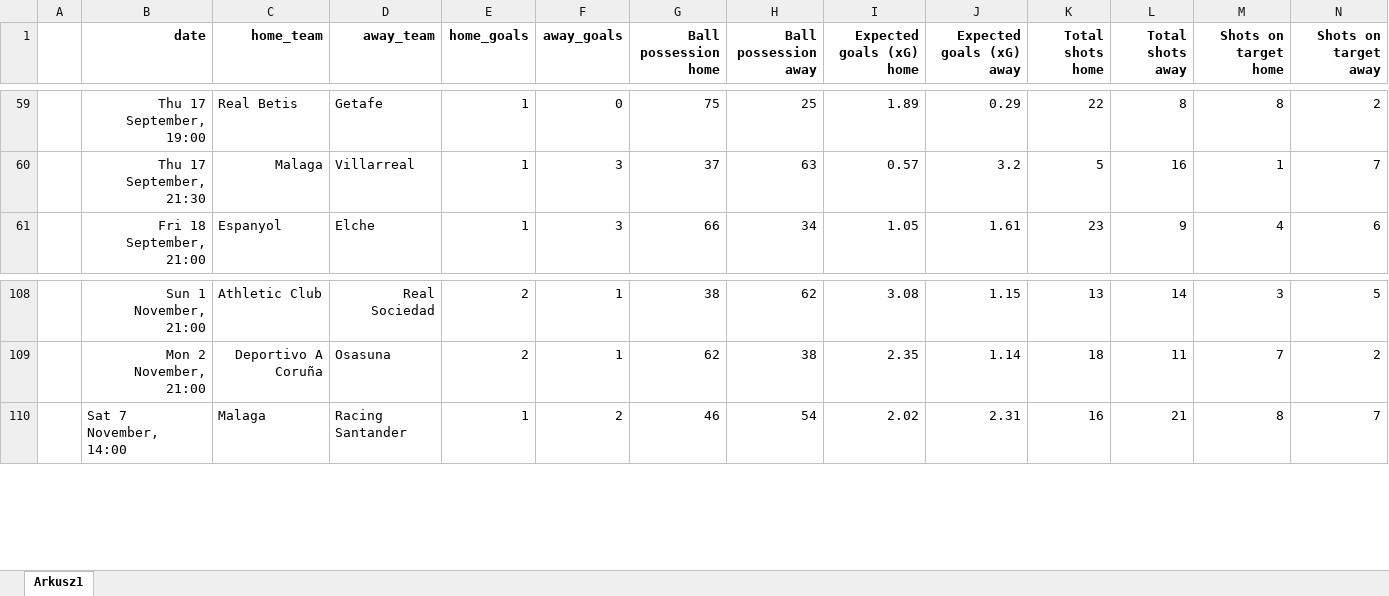
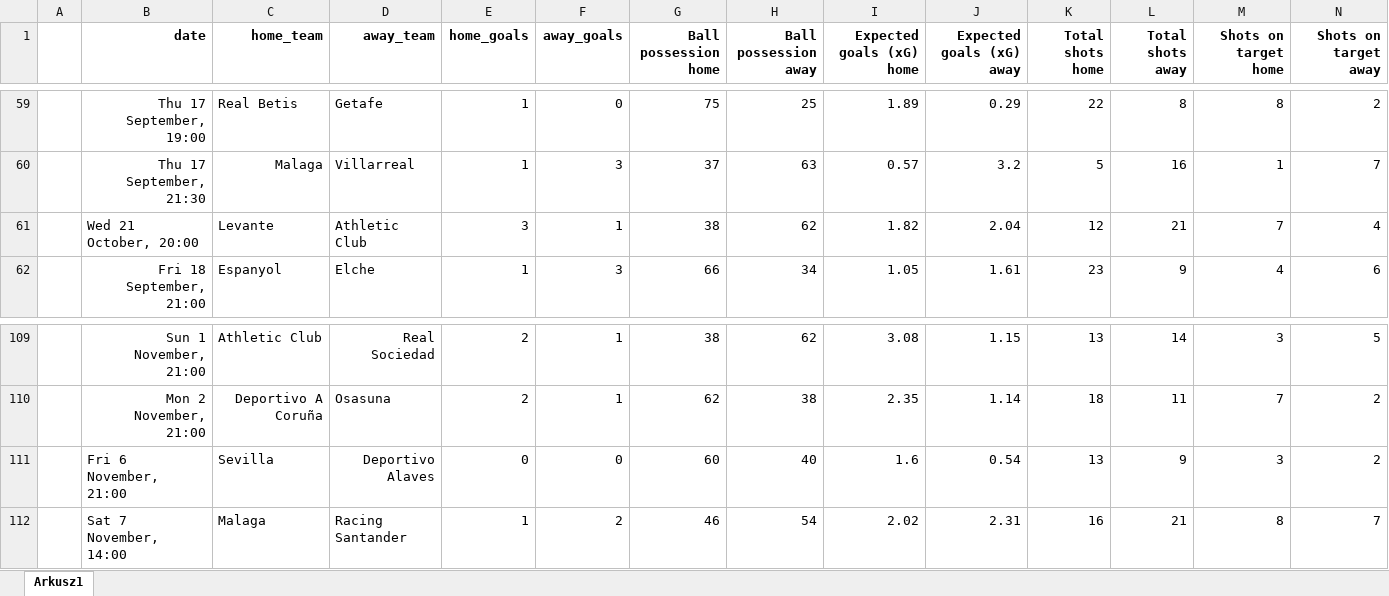
Before and after one commit to kwiatek0011/football-leagues-dashboard, an Excel workbook: La Liga 26-27.xlsx, sheet Arkusz1, drawn as a sheet; only a part is shown, gaps mark what is left out; values as stored, in another font and other column widths than the file's, no borders; rows hold the shown columns only; the diff names each change by its address in the sheet, - before the commit and + after, or states it on an @@ line.

```diff
--- a/La Liga 26-27.xlsx (sheet Arkusz1)
+++ b/La Liga 26-27.xlsx (sheet Arkusz1)
+row 61:  | Wed 21 October, 20:00 | Levante | Athletic Club | 3 | 1 | 38 | 62 | 1.82 | 2.04 | 12 | 21 | 7 | 4
+row 111:  | Fri 6 November, 21:00 | Sevilla | Deportivo Alaves | 0 | 0 | 60 | 40 | 1.6 | 0.54 | 13 | 9 | 3 | 2
```
Also changed, not shown: formulas that keep their value, Bundesliga 26-27.xlsx.
